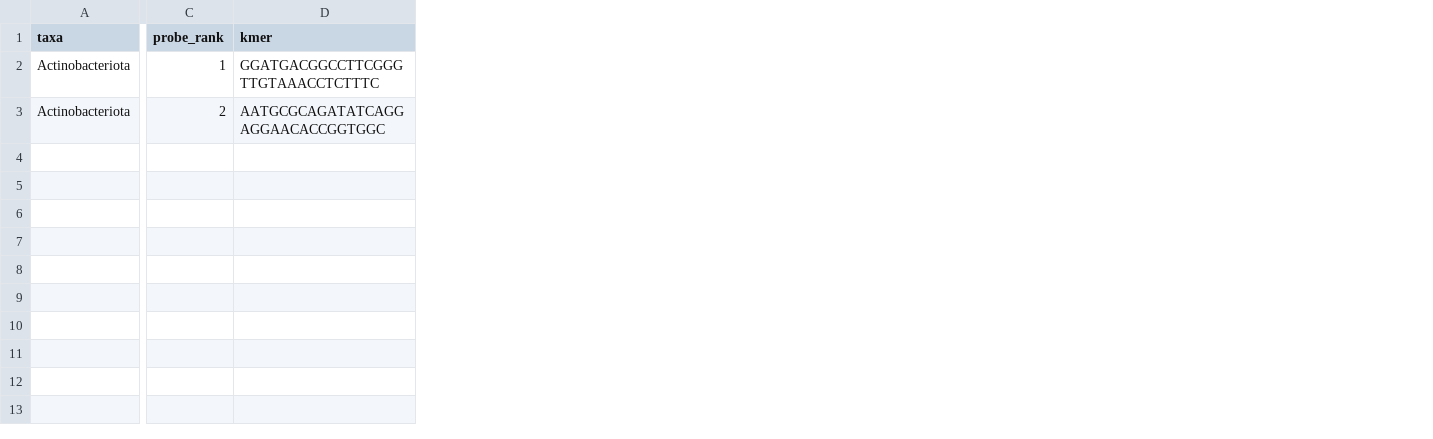
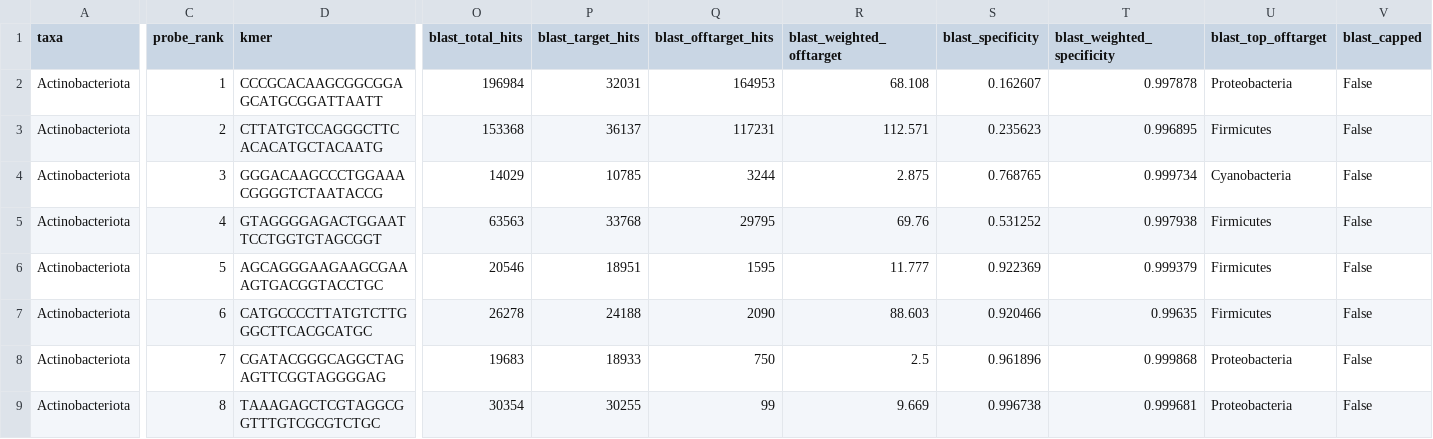
Before and after one commit to NathanKochhar/Bac_probes, a CSV file: KAN2M3/Phylum/selected/Actinobacteriota_selected_probes.csv, drawn as a sheet; only a part is shown, gaps mark what is left out; rows hold the shown columns only; the diff covers the shown part only; the diff names each change by its address in the sheet, - before the commit and + after, or states it on an @@ line.

```diff
--- a/KAN2M3/Phylum/selected/Actinobacteriota_selected_probes.csv
+++ b/KAN2M3/Phylum/selected/Actinobacteriota_selected_probes.csv
+column O (blast_total_hits), rows 2-3: 196984 | 153368
+column P (blast_target_hits), rows 2-3: 32031 | 36137
+column Q (blast_offtarget_hits), rows 2-3: 164953 | 117231
+column R (blast_weighted_offtarget), rows 2-3: 68.108 | 112.571
+column S (blast_specificity), rows 2-3: 0.162607 | 0.235623
+column T (blast_weighted_specificity), rows 2-3: 0.997878 | 0.996895
+column U (blast_top_offtarget), rows 2-3: Proteobacteria | Firmicutes
+column V (blast_capped), rows 2-3: False | False
-D2 (kmer): GGATGACGGCCTTCGGGTTGTAAACCTCTTTC
+D2 (kmer): CCCGCACAAGCGGCGGAGCATGCGGATTAATT
-D3 (kmer): AATGCGCAGATATCAGGAGGAACACCGGTGGC
+D3 (kmer): CTTATGTCCAGGGCTTCACACATGCTACAATG
+row 4: Actinobacteriota | 3 | GGGACAAGCCCTGGAAACGGGGTCTAATACCG | 14029 | 10785 | 3244 | 2.875 | 0.768765 | 0.999734 | Cyanobacteria | False
+row 5: Actinobacteriota | 4 | GTAGGGGAGACTGGAATTCCTGGTGTAGCGGT | 63563 | 33768 | 29795 | 69.76 | 0.531252 | 0.997938 | Firmicutes | False
+row 6: Actinobacteriota | 5 | AGCAGGGAAGAAGCGAAAGTGACGGTACCTGC | 20546 | 18951 | 1595 | 11.777 | 0.922369 | 0.999379 | Firmicutes | False
+row 7: Actinobacteriota | 6 | CATGCCCCTTATGTCTTGGGCTTCACGCATGC | 26278 | 24188 | 2090 | 88.603 | 0.920466 | 0.99635 | Firmicutes | False
+row 8: Actinobacteriota | 7 | CGATACGGGCAGGCTAGAGTTCGGTAGGGGAG | 19683 | 18933 | 750 | 2.5 | 0.961896 | 0.999868 | Proteobacteria | False
+row 9: Actinobacteriota | 8 | TAAAGAGCTCGTAGGCGGTTTGTCGCGTCTGC | 30354 | 30255 | 99 | 9.669 | 0.996738 | 0.999681 | Proteobacteria | False
```
Also changed, not shown: 18 edited cells elsewhere in this file, KAN2M3/Phylum/design_summary.csv, KAN2M3/Phylum/selected/Bacteroidota_selected_probes.csv, 8 other files.
